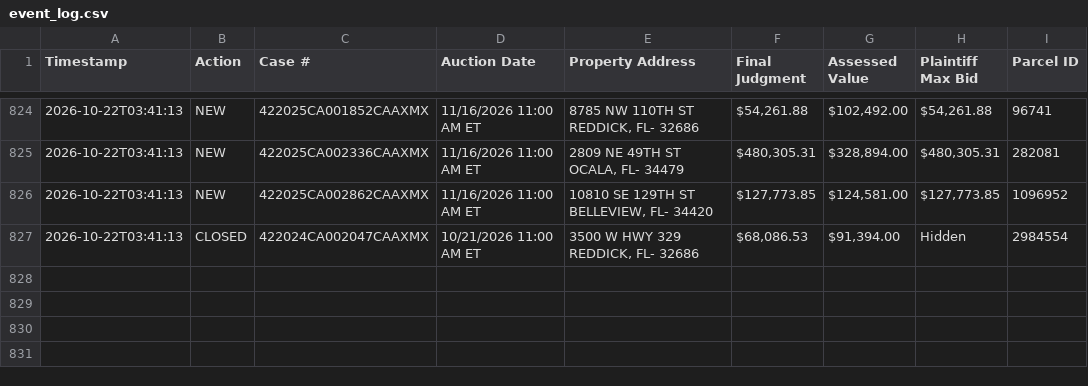
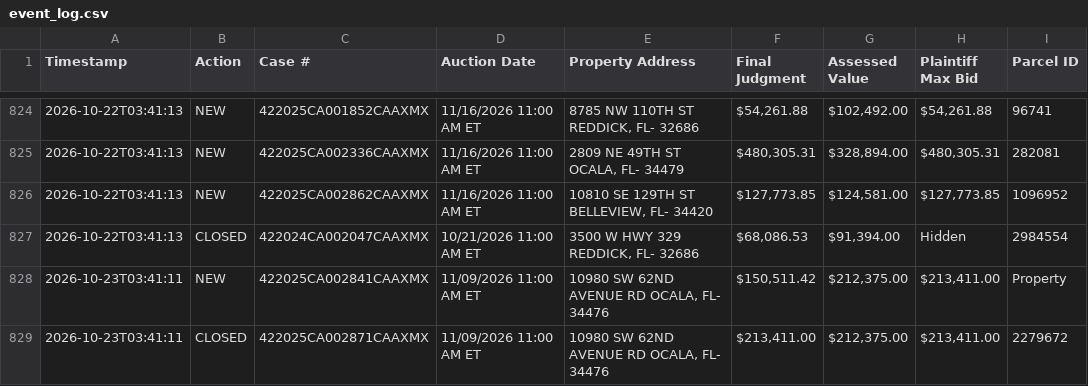
Before and after one commit to figlesias7/realforeclose-marion, a CSV file: data/event_log.csv, drawn as a sheet; only a part is shown, gaps mark what is left out; the diff names each change by its address in the sheet, - before the commit and + after, or states it on an @@ line.

```diff
--- a/data/event_log.csv
+++ b/data/event_log.csv
+row 828: 2026-10-23T03:41:11 | NEW | 422025CA002841CAAXMX | 11/09/2026 11:00 AM ET | 10980 SW 62ND AVENUE RD OCALA, FL- 34476 | $150,511.42 | $212,375.00 | $213,411.00 | Property
+row 829: 2026-10-23T03:41:11 | CLOSED | 422025CA002871CAAXMX | 11/09/2026 11:00 AM ET | 10980 SW 62ND AVENUE RD OCALA, FL- 34476 | $213,411.00 | $212,375.00 | $213,411.00 | 2279672
```
Also changed, not shown: data/active_foreclosures.csv, data/all_seen.csv, 3 other files.
